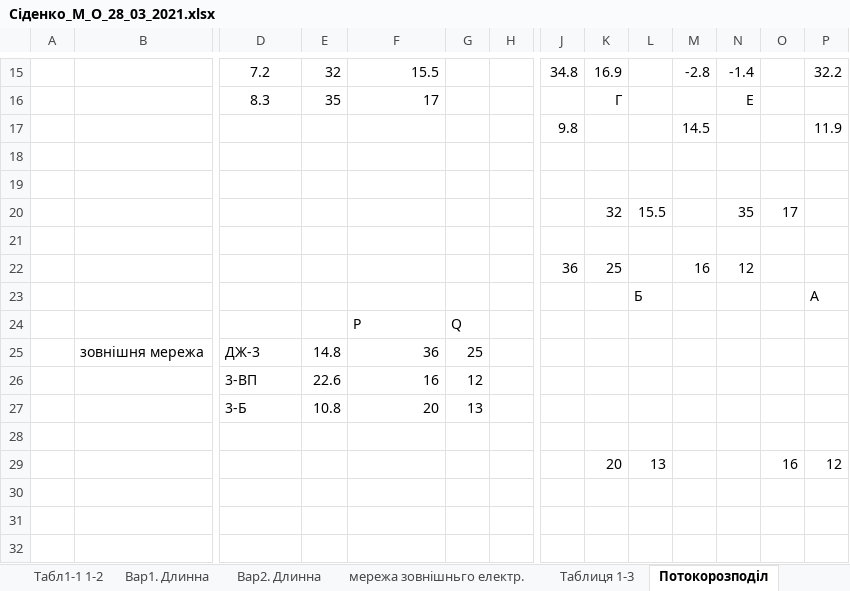
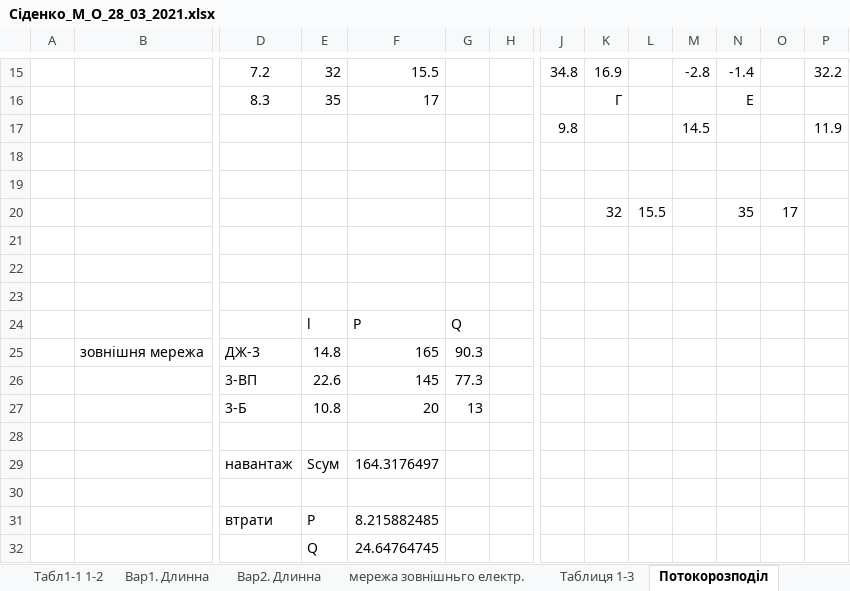
Before and after one commit to MaksSidenko/kurs3_2, an Excel workbook: ЕСіМ2/Сіденко_М_О_28_03_2021.xlsx, sheet Потокорозподіл, drawn as a sheet; only a part is shown, gaps mark what is left out; values as stored, in another font and other column widths than the file's, no borders; charts and pictures not drawn; addresses are those after the commit; rows hold the shown columns only; the diff covers the shown part only; the diff names each change by its address in the sheet, - before the commit and + after, or states it on an @@ line.

```diff
--- a/ЕСіМ2/Сіденко_М_О_28_03_2021.xlsx (sheet Потокорозподіл)
+++ b/ЕСіМ2/Сіденко_М_О_28_03_2021.xlsx (sheet Потокорозподіл)
-row 22:  |  |  |  |  |  |  | 36 | 25 |  | 16 | 12
+row 22: (empty)
-row 23:  |  |  |  |  |  |  |  |  | Б |  |  |  | А
+row 23: (empty)
-E24: (empty)
+E24: l
-F25: 36
+F25: 165
-G25: 25
+G25: 90.3
-F26: 16
+F26: 145
-G26: 12
+G26: 77.3
+row 29:  |  | навантаж | Sсум | 164.3176497
-row 30:  |  |  |  |  |  |  |  | 20 | 13 |  |  | 16 | 12
+row 30: (empty)
+row 31:  |  | втрати | P | 8.215882485
+row 32:  |  |  | Q | 24.64764745
```
Also changed, not shown: 1 added row, 1 removed row, 19 edited cells and cell formats elsewhere in this sheet, sheet Fрозр, sheet Таблиця 1-4, other sheet tabs, formulas that keep their value, charts or pictures, 3 other files.
